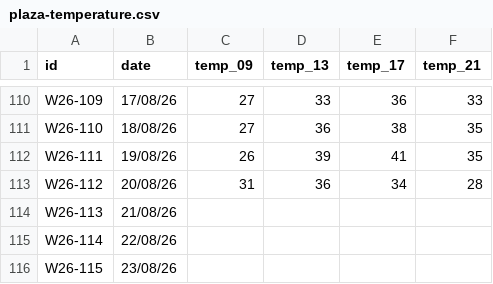
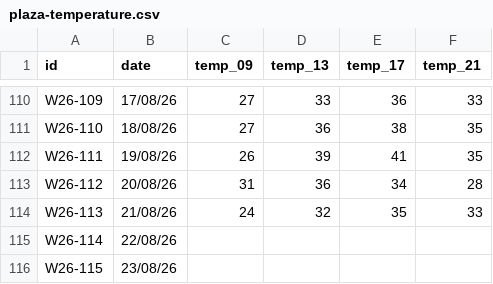
Before and after one commit to sorregoxyz/plaza-temperature, a CSV file: plaza-temperature.csv, drawn as a sheet; only a part is shown, gaps mark what is left out.

Commit message:
Add daily register

```diff
--- a/plaza-temperature.csv
+++ b/plaza-temperature.csv
@@ -113,3 +113,3 @@ W26-111,19/08/26,26,39,41,35
 W26-112,20/08/26,31,36,34,28
-W26-113,21/08/26,,,,
+W26-113,21/08/26,24,32,35,33
 W26-114,22/08/26,,,,
```
